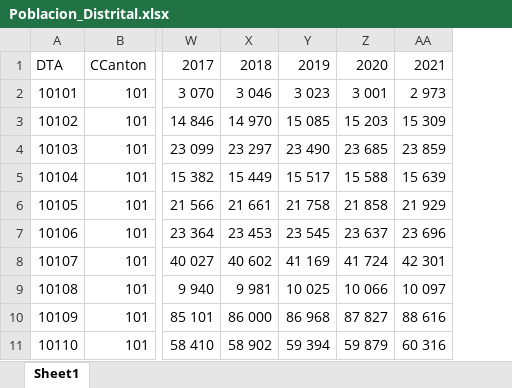
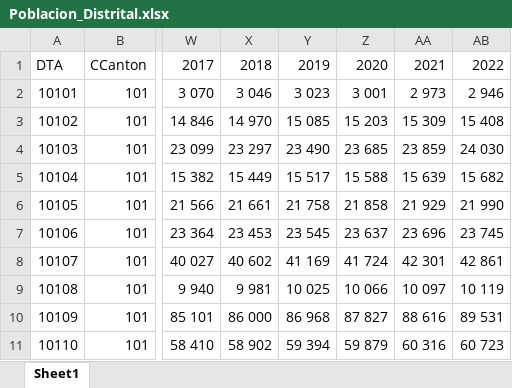
Before and after one commit to luisbarboza27/DengueCR_ST_Prediction, an Excel workbook: Data/Poblacion_Distrital.xlsx, sheet Sheet1, drawn as a sheet; only a part is shown, gaps mark what is left out; values as stored, in another font and other column widths than the file's, no borders; the diff names each change by its address in the sheet, - before the commit and + after, or states it on an @@ line.

```diff
--- a/Data/Poblacion_Distrital.xlsx (sheet Sheet1)
+++ b/Data/Poblacion_Distrital.xlsx (sheet Sheet1)
+column AB, rows 1-11: 2022 | 2 946 | 15 408 | 24 030 | 15 682 | 21 990 | 23 745 | 42 861 | 10 119 | 89 531 | 60 723
```
Also changed, not shown: Data/Poblacion_Nacional.xlsx, 6 other files.
